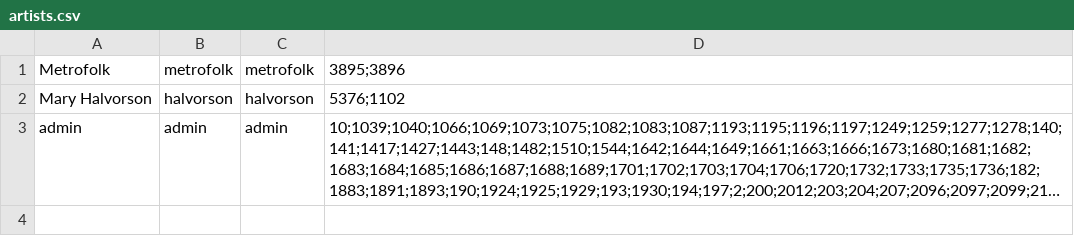
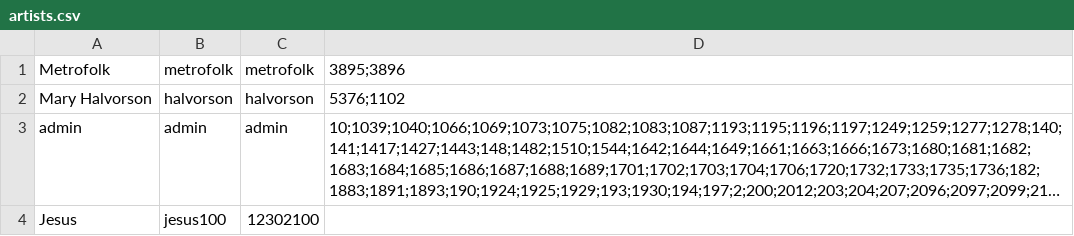
Before and after one commit to CSC207-2022F-UofT/course-project-team-communify, a CSV file: src/main/java/Database/artists.csv, drawn as a sheet; long unchanged cells end in …; the diff names each change by its address in the sheet, - before the commit and + after, or states it on an @@ line.

Commit message:
Finished login as artist and register use case implementations into view

```diff
--- a/src/main/java/Database/artists.csv
+++ b/src/main/java/Database/artists.csv
+row 4: Jesus | jesus100 | 12302100
```
Also changed, not shown: src/main/java/Database/users.csv, 11 other files.
